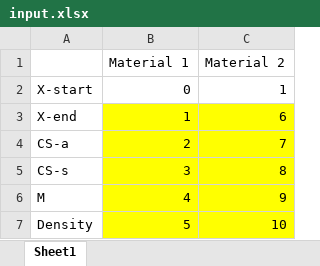
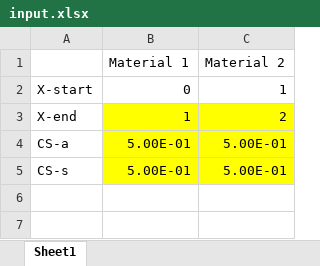
Before and after one commit to XBard23/NE5002Project, an Excel workbook: NE5002Project/Data/input.xlsx, sheet Sheet1, drawn as a sheet; values as stored, in another font and other column widths than the file's, no borders; the diff names each change by its address in the sheet, - before the commit and + after, or states it on an @@ line.

```diff
--- a/NE5002Project/Data/input.xlsx (sheet Sheet1)
+++ b/NE5002Project/Data/input.xlsx (sheet Sheet1)
-C3 (Material 2): 6
+C3 (Material 2): 2
-B4 (Material 1): 2
+B4 (Material 1): 5.00E-01
-C4 (Material 2): 7
+C4 (Material 2): 5.00E-01
-B5 (Material 1): 3
+B5 (Material 1): 5.00E-01
-C5 (Material 2): 8
+C5 (Material 2): 5.00E-01
-row 6: M | 4 | 9
-row 7: Density | 5 | 10
```
Also changed, not shown: 1 other file.
